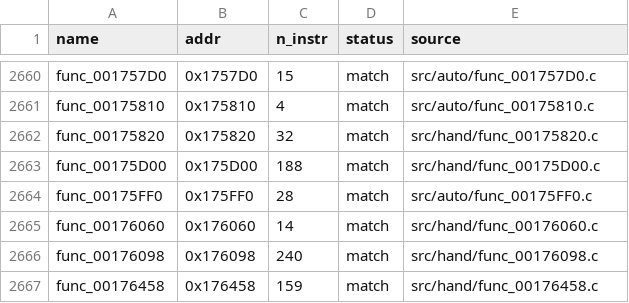
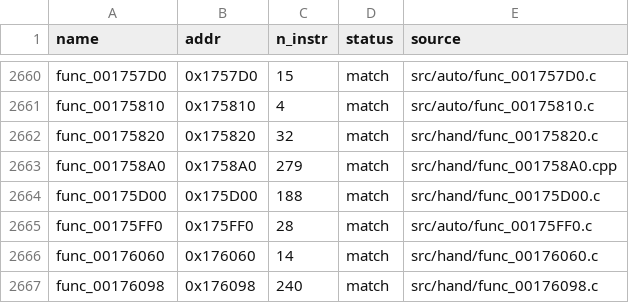
Before and after one commit to Komasia/sly2-decomp, a CSV file: config/matched.csv, drawn as a sheet; only a part is shown, gaps mark what is left out; the shorter side is filled out with more unchanged rows.

```diff
--- a/config/matched.csv
+++ b/config/matched.csv
@@ -2662,2 +2662,3 @@ func_00175810,0x175810,4,match,src/auto/func_00175810.c
 func_00175820,0x175820,32,match,src/hand/func_00175820.c
+func_001758A0,0x1758A0,279,match,src/hand/func_001758A0.cpp
 func_00175D00,0x175D00,188,match,src/hand/func_00175D00.c
```
Also changed, not shown: config/progress_history.csv, 1 other file.
